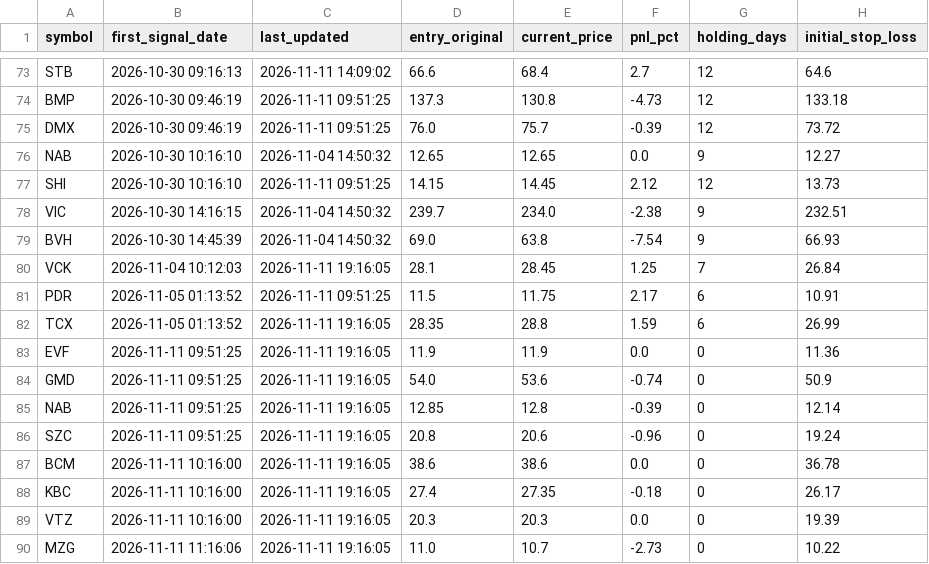
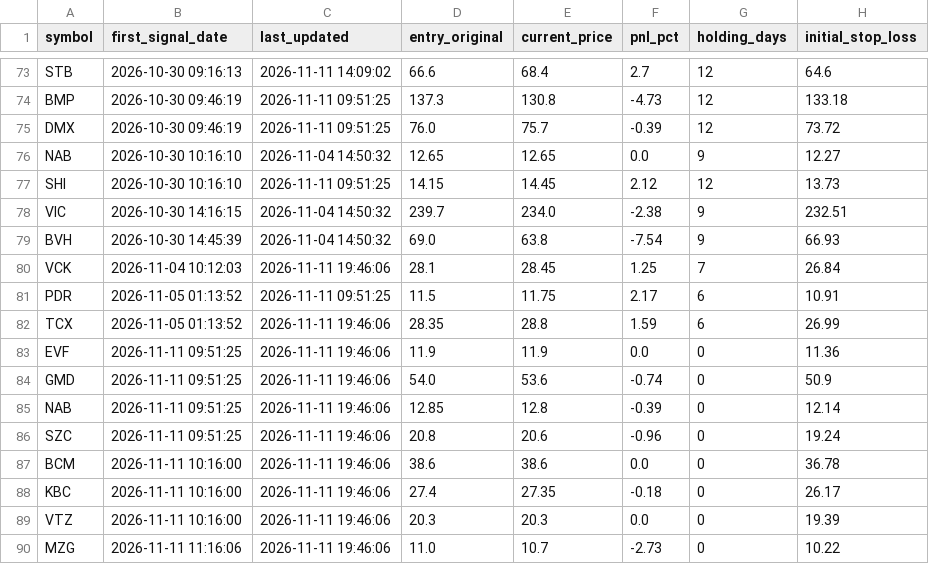
Before and after one commit to DaniNguyen2509/Neiro-Stock-VN, a CSV file: data/ml_signals_dataset.csv, drawn as a sheet; only a part is shown, gaps mark what is left out; the diff names each change by its address in the sheet, - before the commit and + after, or states it on an @@ line.

```diff
--- a/data/ml_signals_dataset.csv
+++ b/data/ml_signals_dataset.csv
-C80 (last_updated): 2026-11-11 19:16:05
+C80 (last_updated): 2026-11-11 19:46:06
-C82:C90 (last_updated): 2026-11-11 19:16:05
+C82:C90 (last_updated): 2026-11-11 19:46:06
```
Also changed, not shown: 5 other files.
